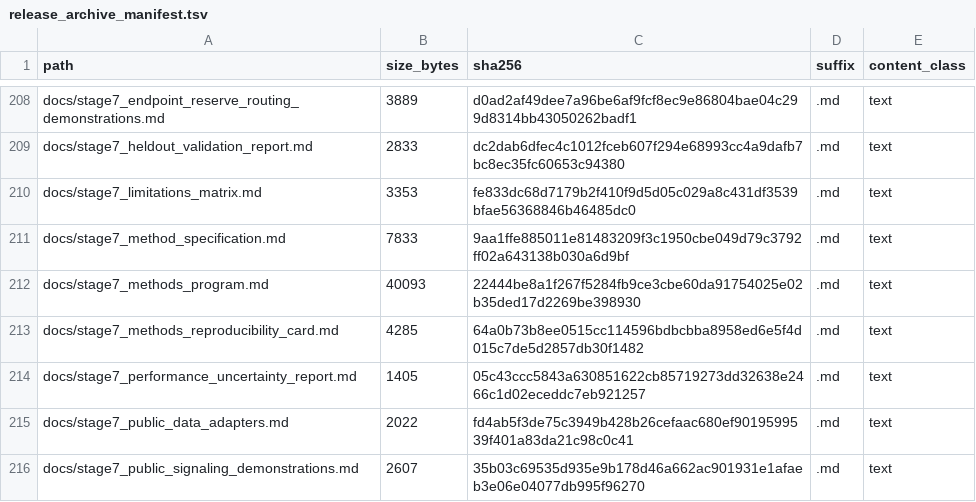
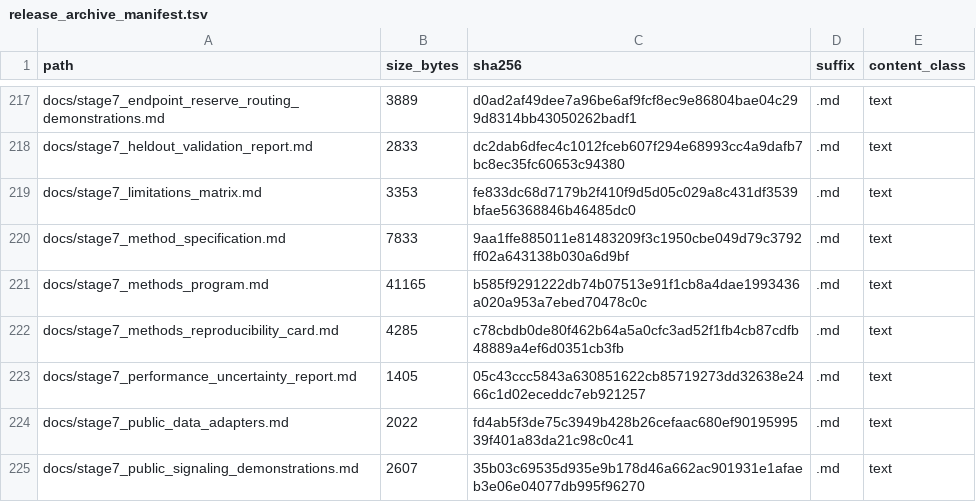
Before and after one commit to renatosocodato/rhodyn, a TSV file: case_studies/stage7_methods_reproducibility/release_archive_manifest.tsv, drawn as a sheet; only a part is shown, gaps mark what is left out; the diff covers the shown part only.

```diff
--- a/case_studies/stage7_methods_reproducibility/release_archive_manifest.tsv
+++ b/case_studies/stage7_methods_reproducibility/release_archive_manifest.tsv
@@ -211,4 +220,4 @@ docs/stage7_limitations_matrix.md	3353	fe833dc68d7179b2f410f9d5d05c029a8c431df35
 docs/stage7_method_specification.md	7833	9aa1ffe885011e81483209f3c1950cbe049d79c3792ff02a643138b030a6d9bf	.md	text
-docs/stage7_methods_program.md	40093	22444be8a1f267f5284fb9ce3cbe60da91754025e02b35ded17d2269be398930	.md	text
-docs/stage7_methods_reproducibility_card.md	4285	64a0b73b8ee0515cc114596bdbcbba8958ed6e5f4d015c7de5d2857db30f1482	.md	text
+docs/stage7_methods_program.md	41165	b585f9291222db74b07513e91f1cb8a4dae1993436a020a953a7ebed70478c0c	.md	text
+docs/stage7_methods_reproducibility_card.md	4285	c78cbdb0de80f462b64a5a0cfc3ad52f1fb4cb87cdfb48889a4ef6d0351cb3fb	.md	text
 docs/stage7_performance_uncertainty_report.md	1405	05c43ccc5843a630851622cb85719273dd32638e2466c1d02eceddc7eb921257	.md	text
```
Also changed, not shown: 13 added rows and 72 edited cells elsewhere in this file, docs/release_checksums.csv, 46 other files.
